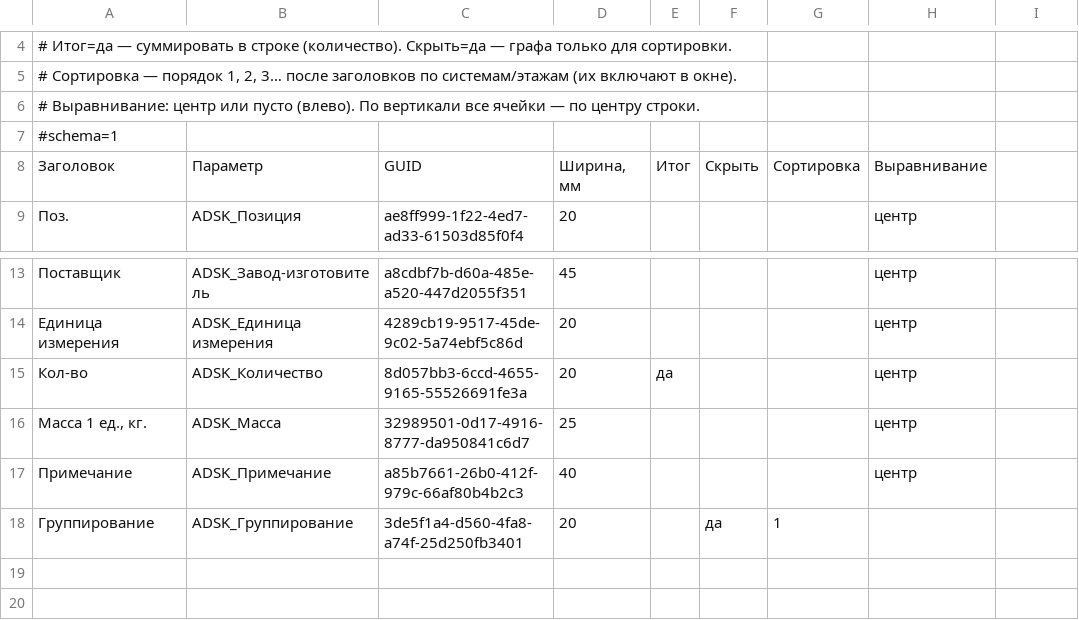
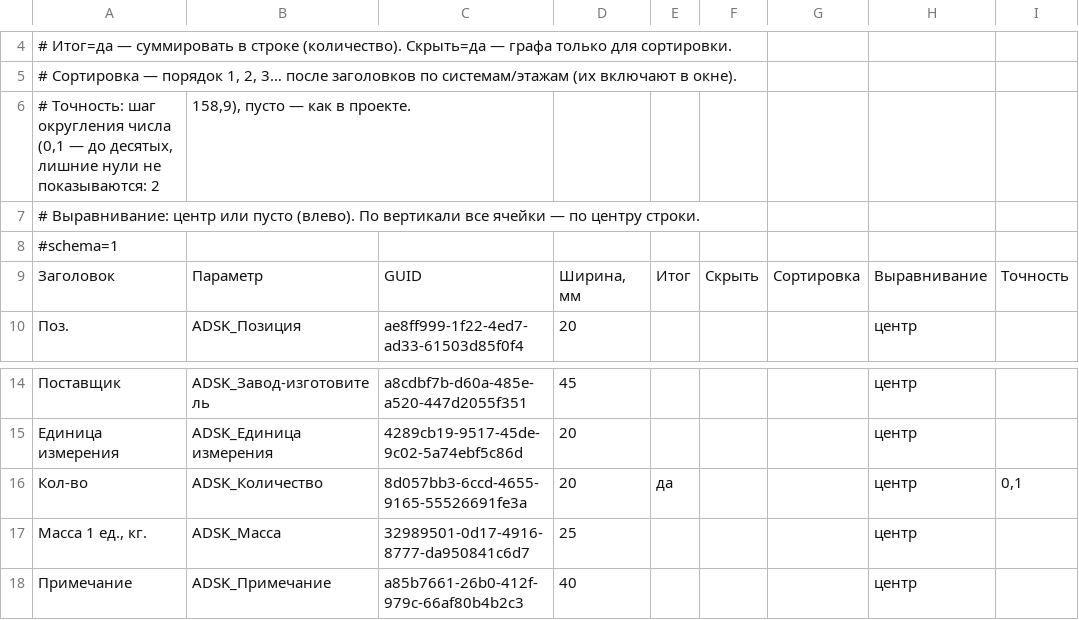
Before and after one commit to Midehatovich/VKTools, a CSV file: config/schedule_form.csv, drawn as a sheet; only a part is shown, gaps mark what is left out; the shorter side is filled out with more unchanged rows; addresses are those after the commit; the diff names each change by its address in the sheet, - before the commit and + after, or states it on an @@ line.

```diff
--- a/config/schedule_form.csv
+++ b/config/schedule_form.csv
+row 6: # Точность: шаг округления числа (0,1 — до десятых, лишние нули не показываются: 2 | 158,9), пусто — как в проекте.
-I9: (empty)
+I9: Точность
-I16: (empty)
+I16: 0,1
```
Also changed, not shown: 6 other files.
